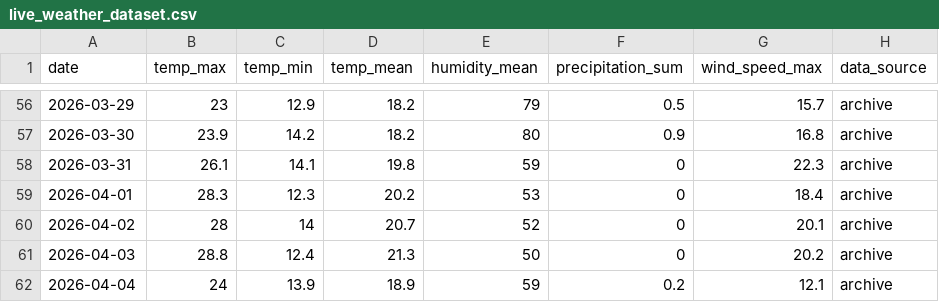
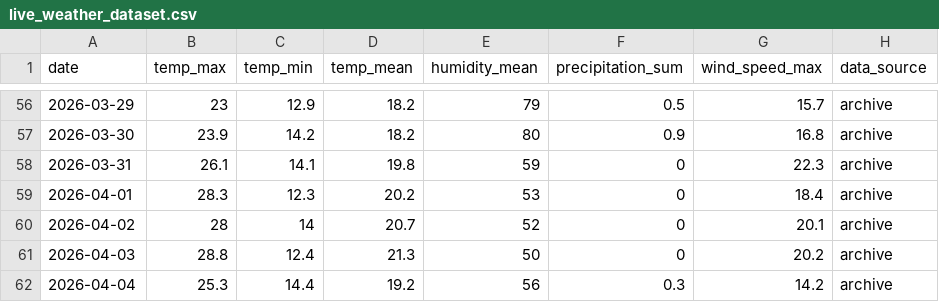
Before and after one commit to archana-giri2061/Fire_Risk_Monitoring_System, a CSV file: Backend/ml/data/live_weather_dataset.csv, drawn as a sheet; only a part is shown, gaps mark what is left out.

```diff
--- a/Backend/ml/data/live_weather_dataset.csv
+++ b/Backend/ml/data/live_weather_dataset.csv
@@ -61,2 +61,2 @@ date,temp_max,temp_min,temp_mean,humidity_mean,precipitation_sum,wind_speed_max,
 2026-04-03,28.8,12.4,21.3,50,0,20.2,archive
-2026-04-04,24,13.9,18.9,59,0.2,12.1,archive
+2026-04-04,25.3,14.4,19.2,56,0.3,14.2,archive
```
Also changed, not shown: Backend/ml/outputs/forecast_predictions.csv, 1 other file.
